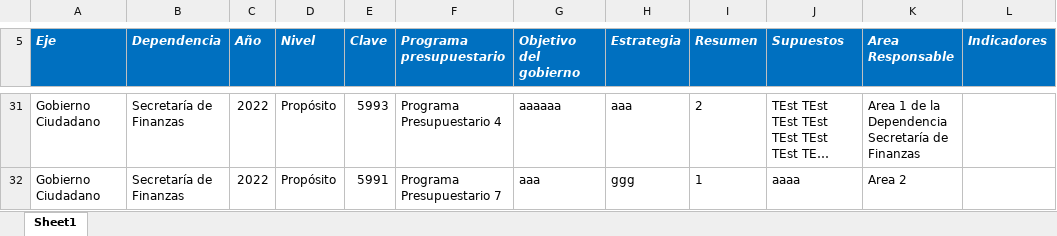
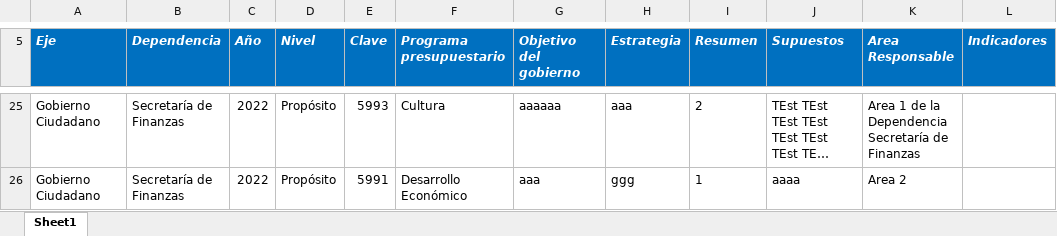
Before and after one commit to ManuelEuan/sigo, an Excel workbook: public/reportes/mirBD.xlsx, sheet Sheet1, drawn as a sheet; only a part is shown, gaps mark what is left out; long unchanged cells end in …; values as stored, in another font and other column widths than the file's, no borders; addresses are those after the commit; the diff covers the shown part only; the diff names each change by its address in the sheet, - before the commit and + after, or states it on an @@ line.

```diff
--- a/public/reportes/mirBD.xlsx (sheet Sheet1)
+++ b/public/reportes/mirBD.xlsx (sheet Sheet1)
-F25 (Programa presupuestario): Programa Presupuestario 4
+F25 (Programa presupuestario): Cultura
-F26 (Programa presupuestario): Programa Presupuestario 7
+F26 (Programa presupuestario): Desarrollo Económico
```
Also changed, not shown: 1 added row, 7 removed rows and 27 edited cells elsewhere in this sheet.
